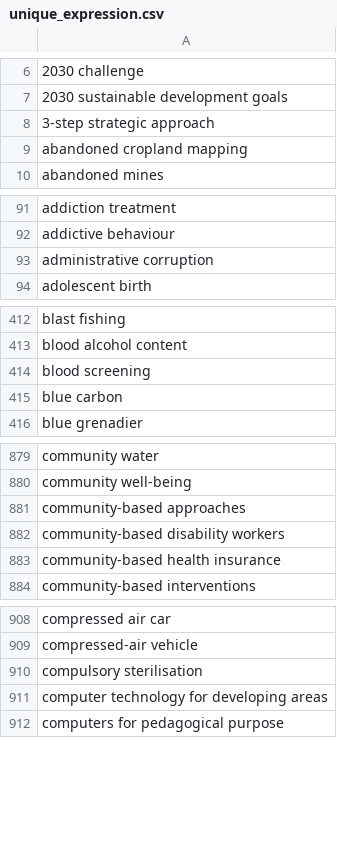
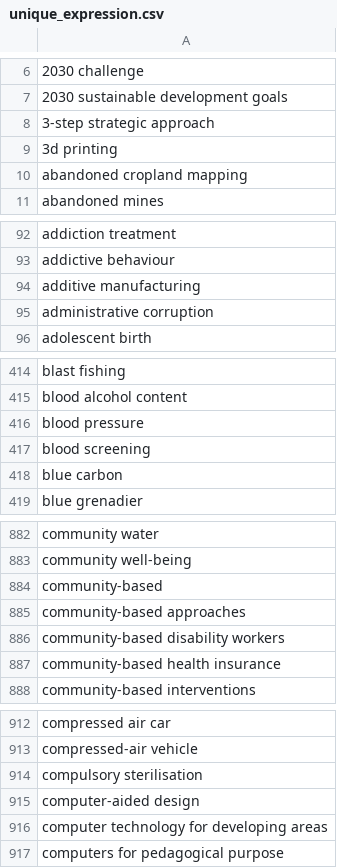
Before and after one commit to benizar/urv-sdgs-tracker, a CSV file: resources/unique_expression.csv, drawn as a sheet; only a part is shown, gaps mark what is left out; the diff covers the shown part only; the diff names each change by its address in the sheet, - before the commit and + after, or states it on an @@ line.

```diff
--- a/resources/unique_expression.csv
+++ b/resources/unique_expression.csv
+row 9: 3d printing
+row 94: additive manufacturing
+row 416: blood pressure
+row 884: community-based
+row 915: computer-aided design
```
Also changed, not shown: 34 added rows elsewhere in this file, 5 other files.
